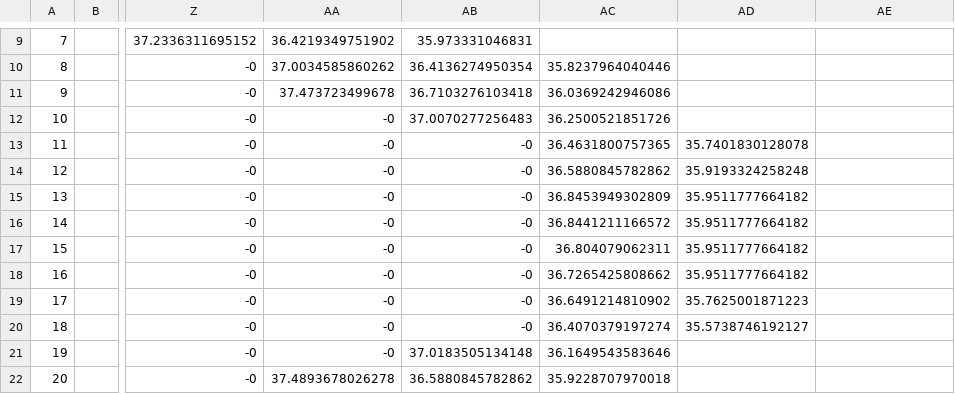
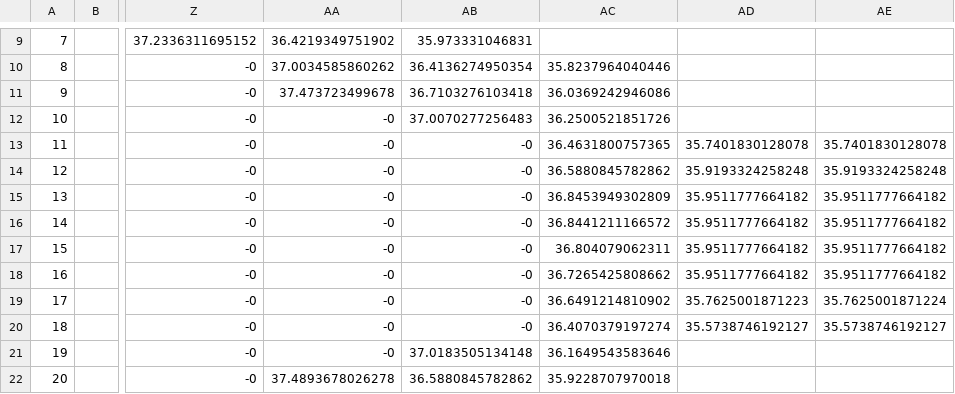
Before and after one commit to marcio-da-silva-arantes/data, a CSV file: Filled.csv, drawn as a sheet; only a part is shown, gaps mark what is left out; the diff names each change by its address in the sheet, - before the commit and + after, or states it on an @@ line.

Commit message:
Add files via upload

```diff
--- a/Filled.csv
+++ b/Filled.csv
-AE13: (empty)
+AE13: 35.7401830128078
-AE14: (empty)
+AE14: 35.9193324258248
-AE15:AE18: (empty)
+AE15:AE18: 35.9511777664182
-AE19: (empty)
+AE19: 35.7625001871224
-AE20: (empty)
+AE20: 35.5738746192127
```
